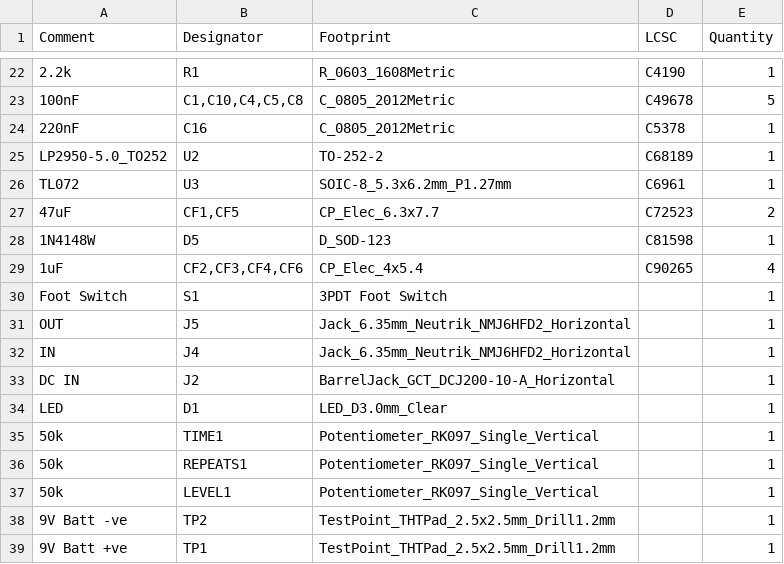
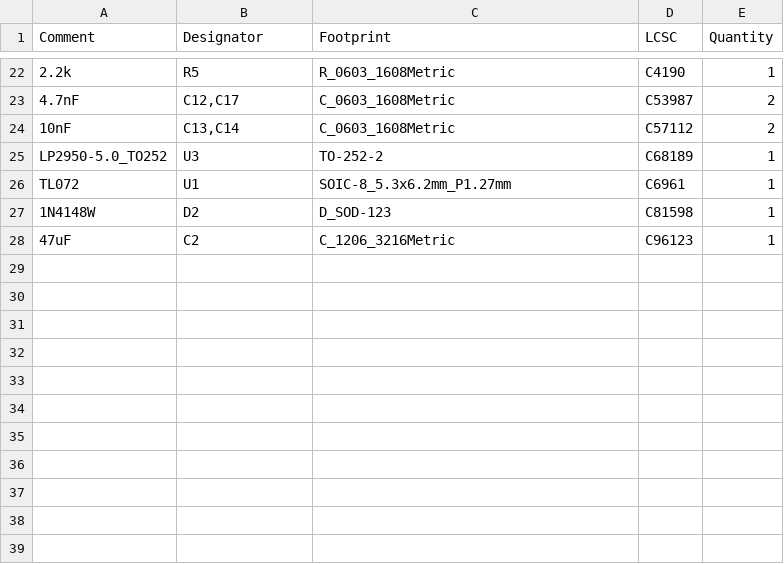
Before and after one commit to mmc305/Delay, a CSV file: Delay/jlcpcb/production_files/BOM-Delay.csv, drawn as a sheet; only a part is shown, gaps mark what is left out; removed rows and columns are numbered as before the commit, all else as after; the diff covers the shown part only; the diff names each change by its address in the sheet, - before the commit and + after, or states it on an @@ line.

```diff
--- a/Delay/jlcpcb/production_files/BOM-Delay.csv
+++ b/Delay/jlcpcb/production_files/BOM-Delay.csv
-B22 (Designator): R1
+B22 (Designator): R5
-row 23: 100nF | C1,C10,C4,C5,C8 | C_0805_2012Metric | C49678 | 5
-row 24: 220nF | C16 | C_0805_2012Metric | C5378 | 1
+row 23: 4.7nF | C12,C17 | C_0603_1608Metric | C53987 | 2
+row 24: 10nF | C13,C14 | C_0603_1608Metric | C57112 | 2
-B25 (Designator): U2
+B25 (Designator): U3
-B26 (Designator): U3
+B26 (Designator): U1
-row 27: 47uF | CF1,CF5 | CP_Elec_6.3x7.7 | C72523 | 2
-B27 (Designator): D5
+B27 (Designator): D2
-row 29: 1uF | CF2,CF3,CF4,CF6 | CP_Elec_4x5.4 | C90265 | 4
-row 30: Foot Switch | S1 | 3PDT Foot Switch |  | 1
-row 31: OUT | J5 | Jack_6.35mm_Neutrik_NMJ6HFD2_Horizontal |  | 1
-row 32: IN | J4 | Jack_6.35mm_Neutrik_NMJ6HFD2_Horizontal |  | 1
-row 33: DC IN | J2 | BarrelJack_GCT_DCJ200-10-A_Horizontal |  | 1
-row 34: LED | D1 | LED_D3.0mm_Clear |  | 1
-row 35: 50k | TIME1 | Potentiometer_RK097_Single_Vertical |  | 1
-row 36: 50k | REPEATS1 | Potentiometer_RK097_Single_Vertical |  | 1
-row 37: 50k | LEVEL1 | Potentiometer_RK097_Single_Vertical |  | 1
-row 38: 9V Batt -ve | TP2 | TestPoint_THTPad_2.5x2.5mm_Drill1.2mm |  | 1
-row 39: 9V Batt +ve | TP1 | TestPoint_THTPad_2.5x2.5mm_Drill1.2mm |  | 1
+row 28: 47uF | C2 | C_1206_3216Metric | C96123 | 1
```
Also changed, not shown: 5 added rows, 5 removed rows and 22 edited cells elsewhere in this file, Delay/jlcpcb/production_files/CPL-Delay.csv, 19 other files.
